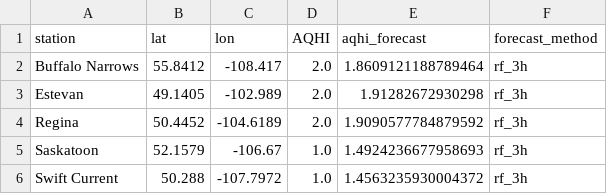
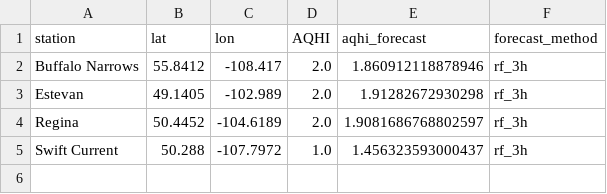
Before and after one commit to DKevinM/SK_datapull, a CSV file: data/station_forecast_3h_debug.csv, drawn as a sheet.

Commit message:
Update SK blended AQHI grids

```diff
--- a/data/station_forecast_3h_debug.csv
+++ b/data/station_forecast_3h_debug.csv
@@ -1,6 +1,5 @@
 station,lat,lon,AQHI,aqhi_forecast,forecast_method
-Buffalo Narrows,55.8412,-108.417,2.0,1.8609121188789464,rf_3h
+Buffalo Narrows,55.8412,-108.417,2.0,1.860912118878946,rf_3h
 Estevan,49.1405,-102.989,2.0,1.91282672930298,rf_3h
-Regina,50.4452,-104.6189,2.0,1.9090577784879592,rf_3h
-Saskatoon,52.1579,-106.67,1.0,1.4924236677958693,rf_3h
-Swift Current,50.288,-107.7972,1.0,1.4563235930004372,rf_3h
+Regina,50.4452,-104.6189,2.0,1.9081686768802597,rf_3h
+Swift Current,50.288,-107.7972,1.0,1.456323593000437,rf_3h
```
Also changed, not shown: 5 other files.
